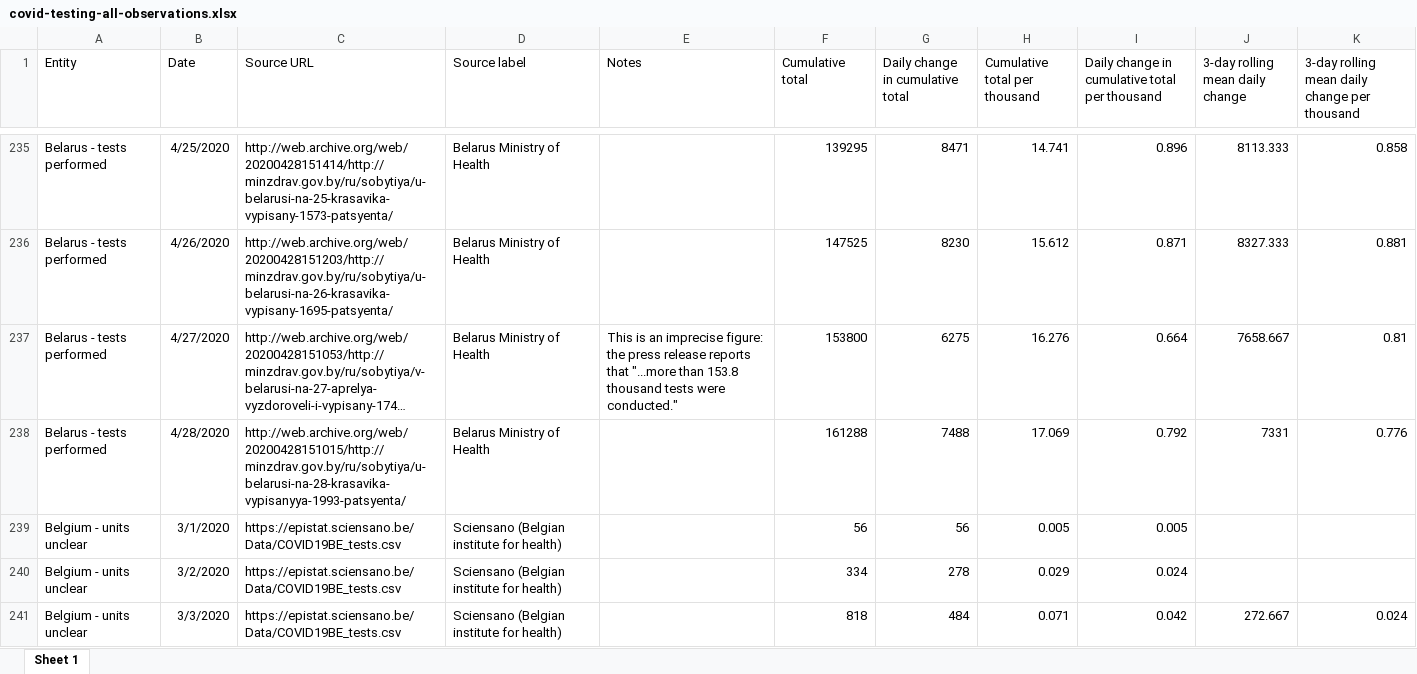
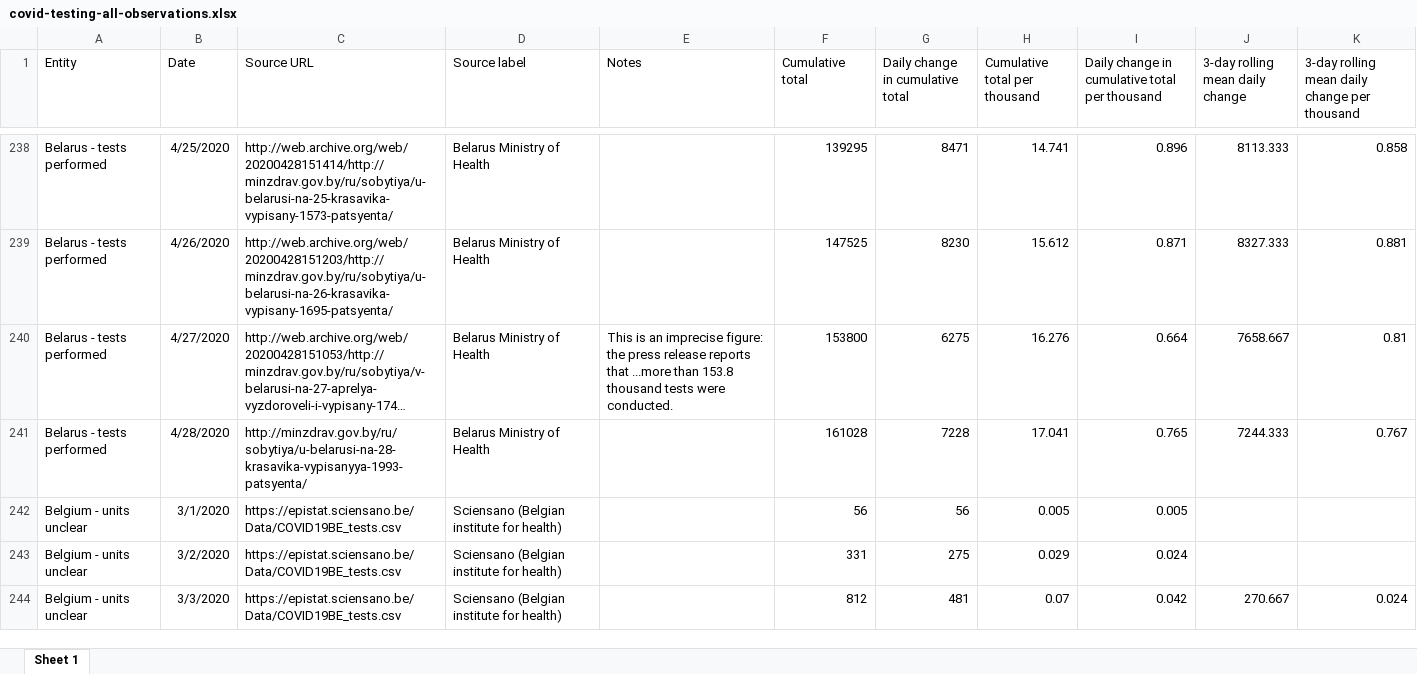
Before and after one commit to hjstein/covid-19-data, an Excel workbook: public/data/testing/covid-testing-all-observations.xlsx, sheet Sheet 1, drawn as a sheet; only a part is shown, gaps mark what is left out; long unchanged cells end in …; values as stored, in another font and other column widths than the file's, no borders; addresses are those after the commit; the diff covers the shown part only; the diff names each change by its address in the sheet, - before the commit and + after, or states it on an @@ line.

```diff
--- a/public/data/testing/covid-testing-all-observations.xlsx (sheet Sheet 1)
+++ b/public/data/testing/covid-testing-all-observations.xlsx (sheet Sheet 1)
-E240 (Notes): …reports that "...more than 153.8 thousand tests were conducted."
+E240 (Notes): …reports that ...more than 153.8 thousand tests were conducted.
-C241 (Source URL): http://web.archive.org/web/20200428151015/http://minzdrav.gov.by/ru/sobytiya/u-belarusi-na-28-krasavika-vypisanyya-1993-patsyenta/
+C241 (Source URL): http://minzdrav.gov.by/ru/sobytiya/u-belarusi-na-28-krasavika-vypisanyya-1993-patsyenta/
-F241 (Cumulative total): 161288
+F241 (Cumulative total): 161028
-G241 (Daily change in cumulative total): 7488
+G241 (Daily change in cumulative total): 7228
-H241 (Cumulative total per thousand): 17.069
+H241 (Cumulative total per thousand): 17.041
-I241: 0.792
+I241: 0.765
-J241 (3-day rolling mean daily change): 7331
+J241 (3-day rolling mean daily change): 7244.333
-K241: 0.776
+K241: 0.767
-F243 (Cumulative total): 334
+F243 (Cumulative total): 331
-G243 (Daily change in cumulative total): 278
+G243 (Daily change in cumulative total): 275
-F244 (Cumulative total): 818
+F244 (Cumulative total): 812
-G244 (Daily change in cumulative total): 484
+G244 (Daily change in cumulative total): 481
-H244 (Cumulative total per thousand): 0.071
+H244 (Cumulative total per thousand): 0.07
-J244 (3-day rolling mean daily change): 272.667
+J244 (3-day rolling mean daily change): 270.667
```
Also changed, not shown: 49 added rows and 857 edited cells elsewhere in this sheet, public/data/owid-covid-data.xlsx, public/data/testing/covid-testing-latest-data-source-details.xlsx, 3 other files.
